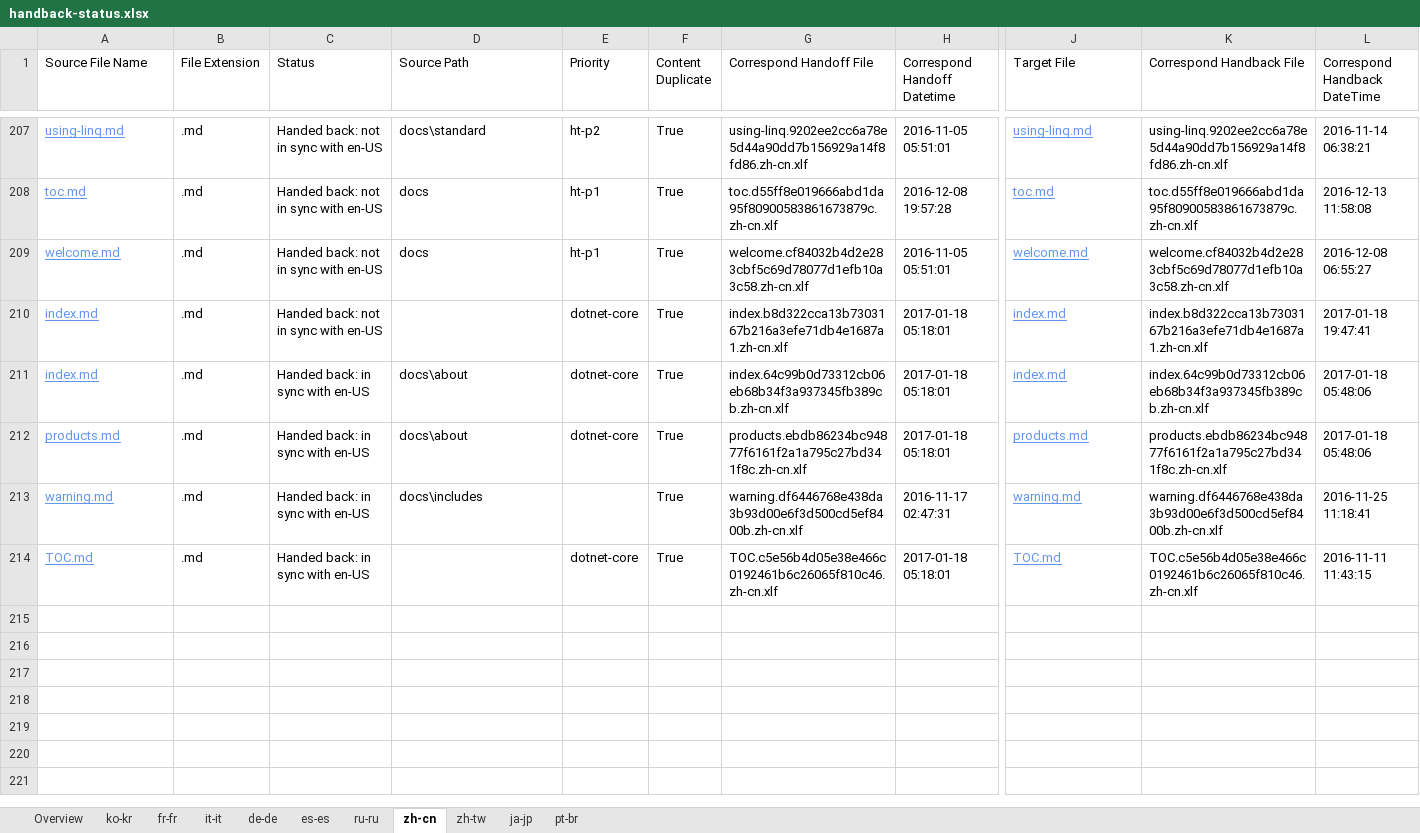
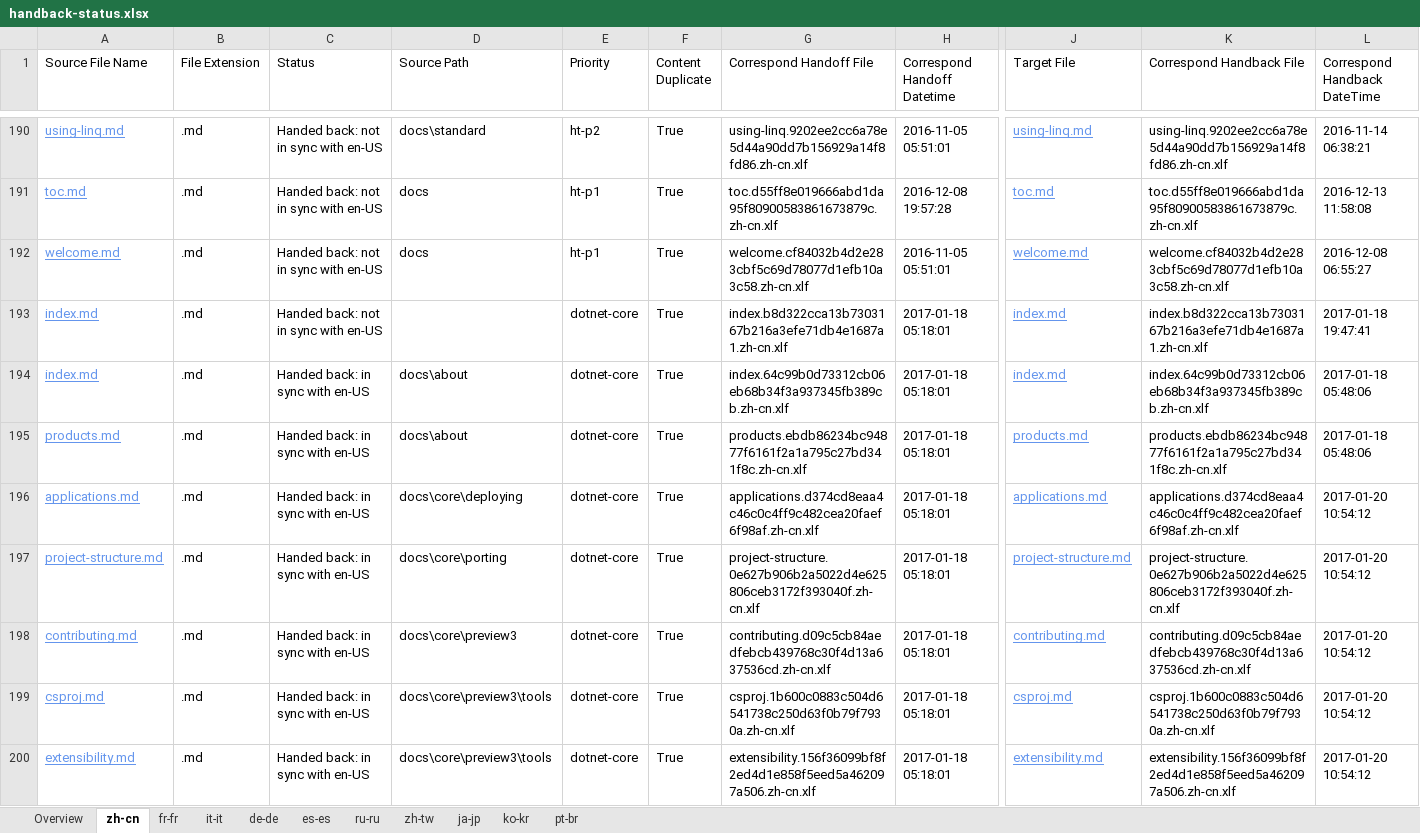
Before and after one commit to openpublishoperation/docs.handback, an Excel workbook: ol-handback/dotnet/docs/master/handback-status.xlsx, sheet zh-cn, drawn as a sheet; only a part is shown, gaps mark what is left out; the shorter side is filled out with more unchanged rows; values as stored, in another font and other column widths than the file's, no borders; table styles not drawn; rows hold the shown columns only; the diff covers the shown part only; the diff names each change by its address in the sheet, - before the commit and + after, or states it on an @@ line.

Commit message:
Generate Report for Handback

```diff
--- a/ol-handback/dotnet/docs/master/handback-status.xlsx (sheet zh-cn)
+++ b/ol-handback/dotnet/docs/master/handback-status.xlsx (sheet zh-cn)
@@ sheet tab order changed: Overview | zh-cn | fr-fr | it-it | de-de | es-es | ru-ru | zh-tw | ja-jp | ko-kr | pt-br @@
+row 196: applications.md | .md | Handed back: in sync with en-US | docs\core\deploying | dotnet-core | True | applications.d374cd8eaa4c46c0c4ff9c482cea20faef6f98af.zh-cn.xlf | 2017-01-18 05:18:01 | applications.md | applications.d374cd8eaa4c46c0c4ff9c482cea20faef6f98af.zh-cn.xlf | 2017-01-20 10:54:12
+row 197: project-structure.md | .md | Handed back: in sync with en-US | docs\core\porting | dotnet-core | True | project-structure.0e627b906b2a5022d4e625806ceb3172f393040f.zh-cn.xlf | 2017-01-18 05:18:01 | project-structure.md | project-structure.0e627b906b2a5022d4e625806ceb3172f393040f.zh-cn.xlf | 2017-01-20 10:54:12
+row 198: contributing.md | .md | Handed back: in sync with en-US | docs\core\preview3 | dotnet-core | True | contributing.d09c5cb84aedfebcb439768c30f4d13a637536cd.zh-cn.xlf | 2017-01-18 05:18:01 | contributing.md | contributing.d09c5cb84aedfebcb439768c30f4d13a637536cd.zh-cn.xlf | 2017-01-20 10:54:12
+row 199: csproj.md | .md | Handed back: in sync with en-US | docs\core\preview3\tools | dotnet-core | True | csproj.1b600c0883c504d6541738c250d63f0b79f7930a.zh-cn.xlf | 2017-01-18 05:18:01 | csproj.md | csproj.1b600c0883c504d6541738c250d63f0b79f7930a.zh-cn.xlf | 2017-01-20 10:54:12
+row 200: extensibility.md | .md | Handed back: in sync with en-US | docs\core\preview3\tools | dotnet-core | True | extensibility.156f36099bf8f2ed4d1e858f5eed5a462097a506.zh-cn.xlf | 2017-01-18 05:18:01 | extensibility.md | extensibility.156f36099bf8f2ed4d1e858f5eed5a462097a506.zh-cn.xlf | 2017-01-20 10:54:12
```
Also changed, not shown: 12 added rows and 17 removed rows elsewhere in this sheet, sheet Overview, ol-handback/dotnet/docs/master/localization-status.xlsx.
